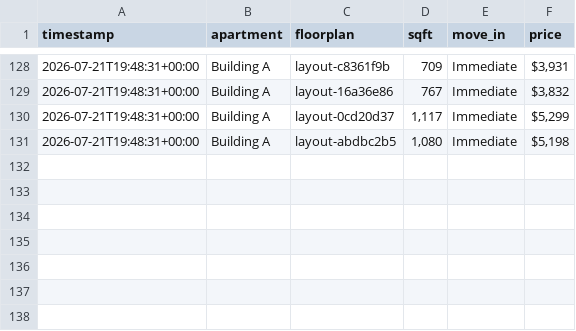
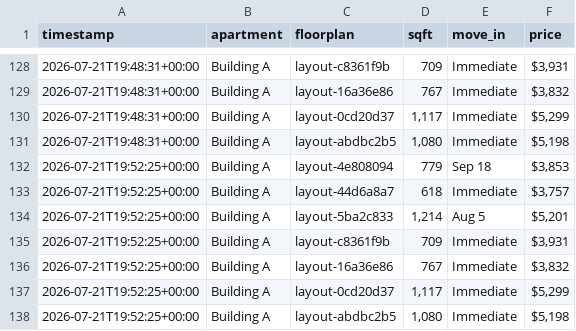
Before and after one commit to playuhh/tracker, a CSV file: data/unit_prices.csv, drawn as a sheet; only a part is shown, gaps mark what is left out.

```diff
--- a/data/unit_prices.csv
+++ b/data/unit_prices.csv
@@ -131 +131,8 @@ timestamp,apartment,floorplan,sqft,move_in,price
 2026-07-21T19:48:31+00:00,Building A,layout-abdbc2b5,"1,080",Immediate,"$5,198"
+2026-07-21T19:52:25+00:00,Building A,layout-4e808094,779,Sep 18,"$3,853"
+2026-07-21T19:52:25+00:00,Building A,layout-44d6a8a7,618,Immediate,"$3,757"
+2026-07-21T19:52:25+00:00,Building A,layout-5ba2c833,"1,214",Aug 5,"$5,201"
+2026-07-21T19:52:25+00:00,Building A,layout-c8361f9b,709,Immediate,"$3,931"
+2026-07-21T19:52:25+00:00,Building A,layout-16a36e86,767,Immediate,"$3,832"
+2026-07-21T19:52:25+00:00,Building A,layout-0cd20d37,"1,117",Immediate,"$5,299"
+2026-07-21T19:52:25+00:00,Building A,layout-abdbc2b5,"1,080",Immediate,"$5,198"
```
Also changed, not shown: data/floorplan_daily.csv, data/scrape_runs.csv, 2 other files.
